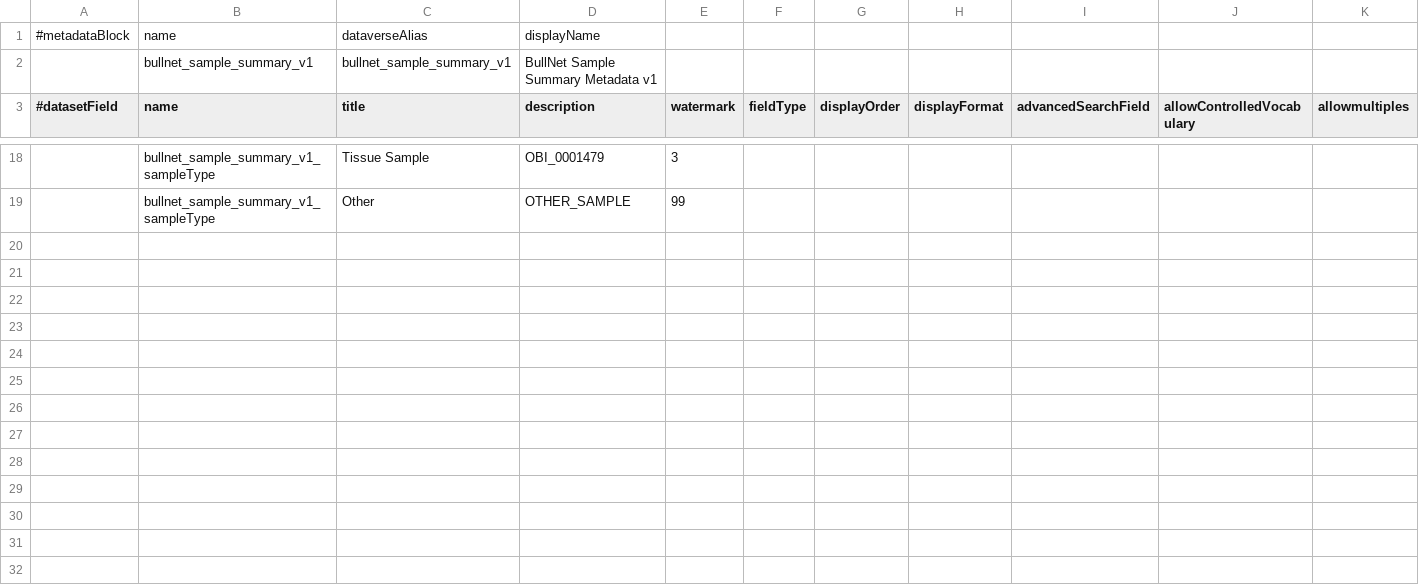
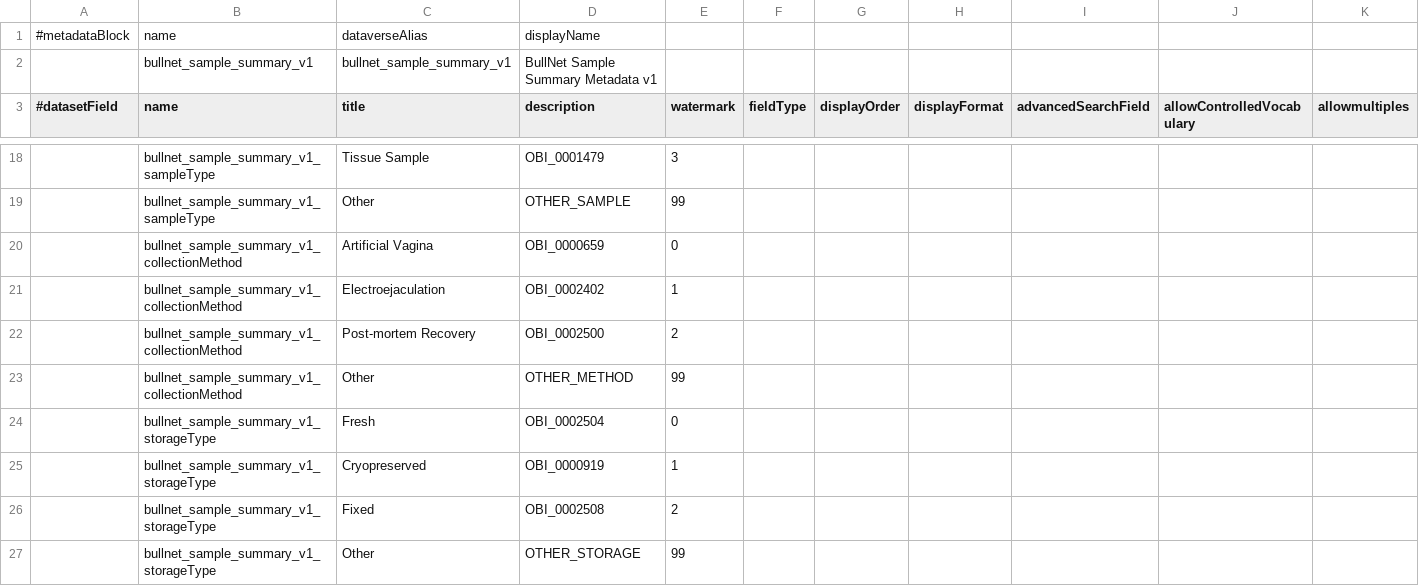
Before and after one commit to FAIRSpace-Cologne/MetadataTemplates, a TSV file: bullnet/bullnet_sample_summary_v1.tsv, drawn as a sheet; only a part is shown, gaps mark what is left out; rows hold the shown columns only; the diff names each change by its address in the sheet, - before the commit and + after, or states it on an @@ line.

Commit message:
Update bullnet_sample_summary_v1.tsv

```diff
--- a/bullnet/bullnet_sample_summary_v1.tsv
+++ b/bullnet/bullnet_sample_summary_v1.tsv
+row 20:  | bullnet_sample_summary_v1_collectionMethod | Artificial Vagina | OBI_0000659 | 0
+row 21:  | bullnet_sample_summary_v1_collectionMethod | Electroejaculation | OBI_0002402 | 1
+row 22:  | bullnet_sample_summary_v1_collectionMethod | Post-mortem Recovery | OBI_0002500 | 2
+row 23:  | bullnet_sample_summary_v1_collectionMethod | Other | OTHER_METHOD | 99
+row 24:  | bullnet_sample_summary_v1_storageType | Fresh | OBI_0002504 | 0
+row 25:  | bullnet_sample_summary_v1_storageType | Cryopreserved | OBI_0000919 | 1
+row 26:  | bullnet_sample_summary_v1_storageType | Fixed | OBI_0002508 | 2
+row 27:  | bullnet_sample_summary_v1_storageType | Other | OTHER_STORAGE | 99
```
